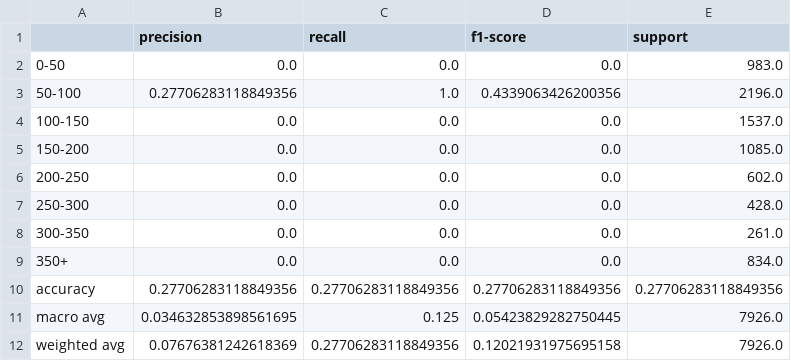
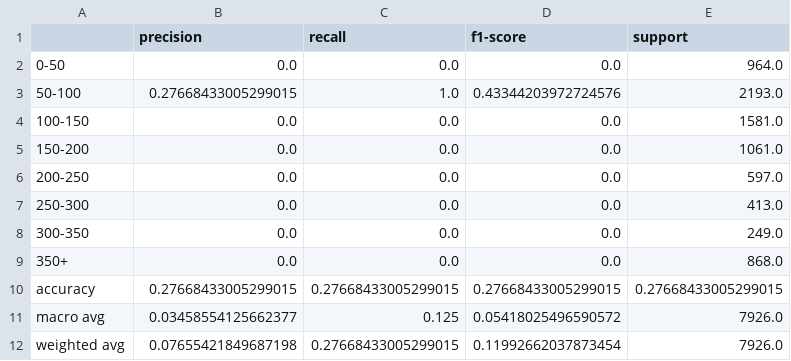
Before and after one commit to DSCI-310-2024/DSCI_310_Group_9_NY-airbnb-analysis, a CSV file: results/tables/dummy_classification_report.csv, drawn as a sheet.

```diff
--- a/results/tables/dummy_classification_report.csv
+++ b/results/tables/dummy_classification_report.csv
@@ -1,12 +1,12 @@
 ,precision,recall,f1-score,support
-0-50,0.0,0.0,0.0,983.0
-50-100,0.27706283118849356,1.0,0.4339063426200356,2196.0
-100-150,0.0,0.0,0.0,1537.0
-150-200,0.0,0.0,0.0,1085.0
-200-250,0.0,0.0,0.0,602.0
-250-300,0.0,0.0,0.0,428.0
-300-350,0.0,0.0,0.0,261.0
-350+,0.0,0.0,0.0,834.0
-accuracy,0.27706283118849356,0.27706283118849356,0.27706283118849356,0.27706283118849356
-macro avg,0.034632853898561695,0.125,0.05423829282750445,7926.0
-weighted avg,0.07676381242618369,0.27706283118849356,0.12021931975695158,7926.0
+0-50,0.0,0.0,0.0,964.0
+50-100,0.27668433005299015,1.0,0.43344203972724576,2193.0
+100-150,0.0,0.0,0.0,1581.0
+150-200,0.0,0.0,0.0,1061.0
+200-250,0.0,0.0,0.0,597.0
+250-300,0.0,0.0,0.0,413.0
+300-350,0.0,0.0,0.0,249.0
+350+,0.0,0.0,0.0,868.0
+accuracy,0.27668433005299015,0.27668433005299015,0.27668433005299015,0.27668433005299015
+macro avg,0.03458554125662377,0.125,0.05418025496590572,7926.0
+weighted avg,0.07655421849687198,0.27668433005299015,0.11992662037873454,7926.0
```
Also changed, not shown: data/cleaned/y_test.csv, data/cleaned/y_train.csv, 14 other files.
